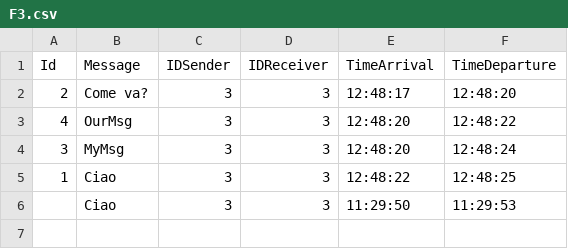
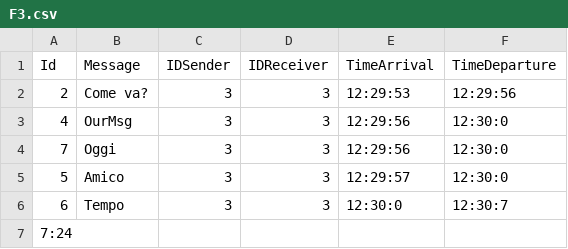
Before and after one commit to Bordi00/OS-project-20-21, a CSV file: OutputFiles/F3.csv, drawn as a sheet.

```diff
--- a/OutputFiles/F3.csv
+++ b/OutputFiles/F3.csv
@@ -1,6 +1,7 @@
 Id;Message;IDSender;IDReceiver;TimeArrival;TimeDeparture
-2;Come va?;3;3;12:48:17;12:48:20
-4;OurMsg;3;3;12:48:20;12:48:22
-3;MyMsg;3;3;12:48:20;12:48:24
-1;Ciao;3;3;12:48:22;12:48:25
-;Ciao;3;3;11:29:50;11:29:53
+2;Come va?;3;3;12:29:53;12:29:56
+4;OurMsg;3;3;12:29:56;12:30:0
+7;Oggi;3;3;12:29:56;12:30:0
+5;Amico;3;3;12:29:57;12:30:0
+6;Tempo;3;3;12:30:0;12:30:7
+7:24
```
Also changed, not shown: 19 other files.
